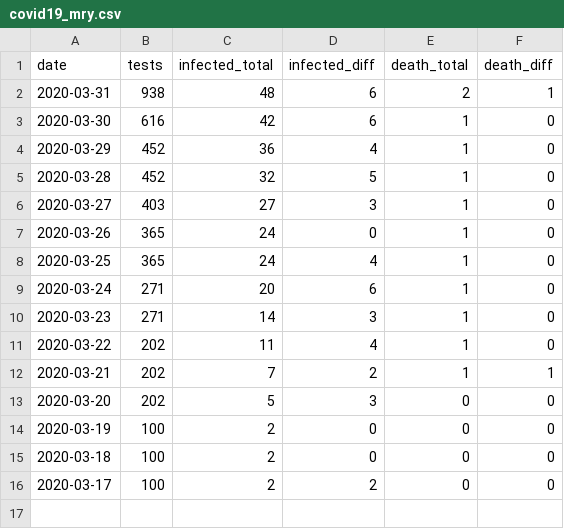
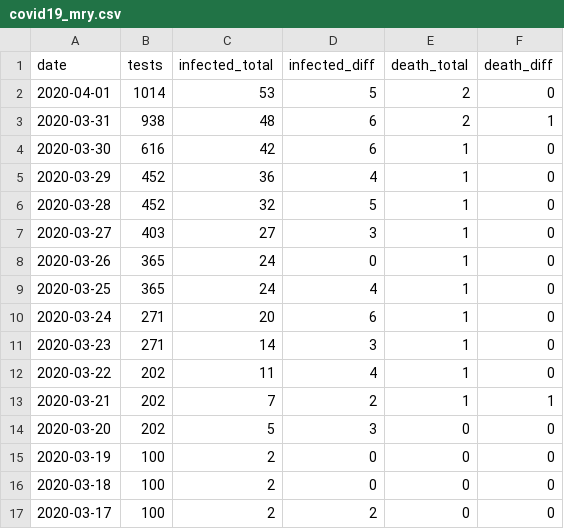
Before and after one commit to jackjlee/covid19_mry, a CSV file: covid19_mry.csv, drawn as a sheet; the diff names each change by its address in the sheet, - before the commit and + after, or states it on an @@ line.

Commit message:
Updated with data on April 3

```diff
--- a/covid19_mry.csv
+++ b/covid19_mry.csv
+row 2: 2020-04-01 | 1014 | 53 | 5 | 2 | 0
```
Also changed, not shown: 3 other files.
